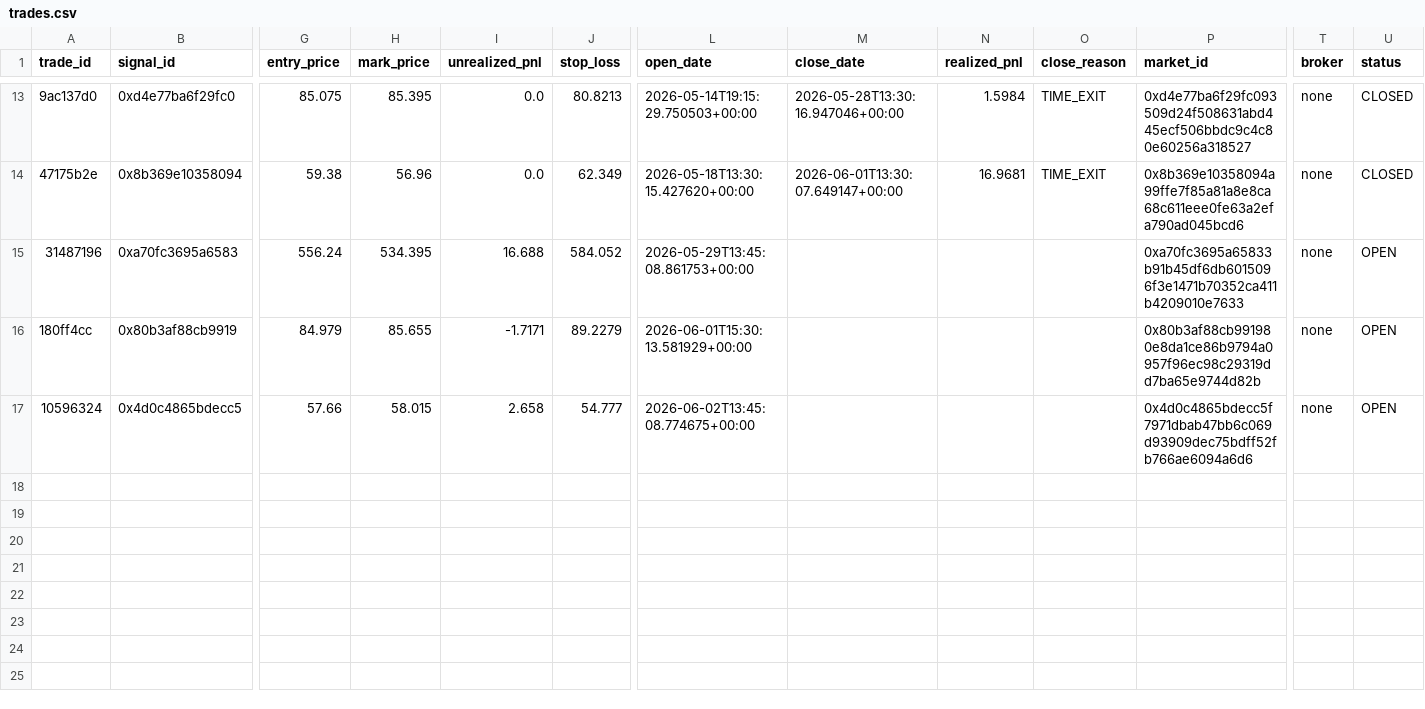
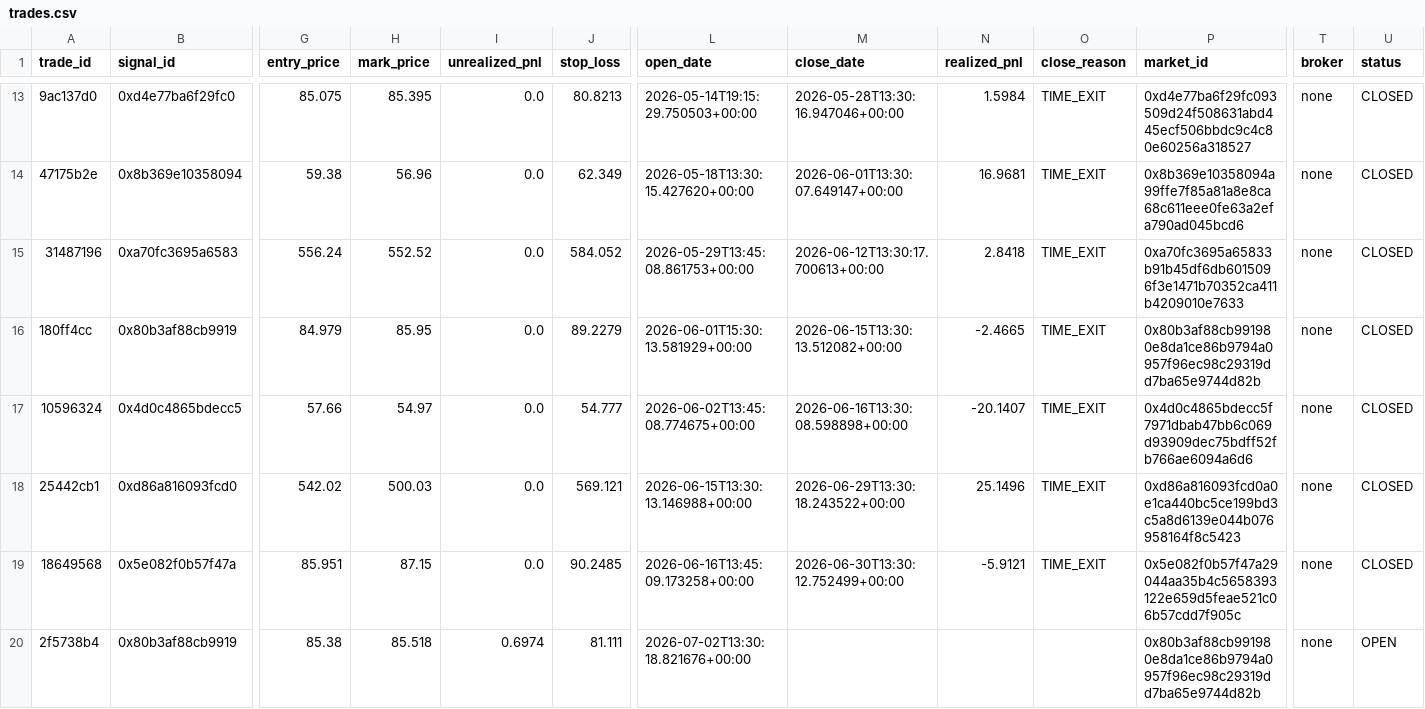
Before and after one commit to advaitgore/polymarket-agent, a CSV file: pipeline/data/trades.csv, drawn as a sheet; only a part is shown, gaps mark what is left out; rows hold the shown columns only; the diff names each change by its address in the sheet, - before the commit and + after, or states it on an @@ line.

Commit message:
chore: sync VPS live state to main (trades, signals, weights, data)

```diff
--- a/pipeline/data/trades.csv
+++ b/pipeline/data/trades.csv
-H15 (mark_price): 534.395
+H15 (mark_price): 552.52
-I15 (unrealized_pnl): 16.688
+I15 (unrealized_pnl): 0.0
-M15 (close_date): (empty)
+M15 (close_date): 2026-06-12T13:30:17.700613+00:00
-N15 (realized_pnl): (empty)
+N15 (realized_pnl): 2.8418
-O15:O17 (close_reason): (empty)
+O15:O17 (close_reason): TIME_EXIT
-U15:U17 (status): OPEN
+U15:U17 (status): CLOSED
-H16 (mark_price): 85.655
+H16 (mark_price): 85.95
-I16 (unrealized_pnl): -1.7171
+I16 (unrealized_pnl): 0.0
-M16 (close_date): (empty)
+M16 (close_date): 2026-06-15T13:30:13.512082+00:00
-N16 (realized_pnl): (empty)
+N16 (realized_pnl): -2.4665
-H17 (mark_price): 58.015
+H17 (mark_price): 54.97
-I17 (unrealized_pnl): 2.658
+I17 (unrealized_pnl): 0.0
-M17 (close_date): (empty)
+M17 (close_date): 2026-06-16T13:30:08.598898+00:00
-N17 (realized_pnl): (empty)
+N17 (realized_pnl): -20.1407
+row 18: 25442cb1 | 0xd86a816093fcd0 | 542.02 | 500.03 | 0.0 | 569.121 | 2026-06-15T13:30:13.146988+00:00 | 2026-06-29T13:30:18.243522+00:00 | 25.1496 | TIME_EXIT | 0xd86a816093fcd0a0e1ca440bc5ce199bd3c5a8d6139e044b076958164f8c5423 | none | CLOSED
+row 19: 18649568 | 0x5e082f0b57f47a | 85.951 | 87.15 | 0.0 | 90.2485 | 2026-06-16T13:45:09.173258+00:00 | 2026-06-30T13:30:12.752499+00:00 | -5.9121 | TIME_EXIT | 0x5e082f0b57f47a29044aa35b4c5658393122e659d5feae521c06b57cdd7f905c | none | CLOSED
+row 20: 2f5738b4 | 0x80b3af88cb9919 | 85.38 | 85.518 | 0.6974 | 81.111 | 2026-07-02T13:30:18.821676+00:00 |  |  |  | 0x80b3af88cb991980e8da1ce86b9794a0957f96ec98c29319dd7ba65e9744d82b | none | OPEN
```
Also changed, not shown: 4 other files.
